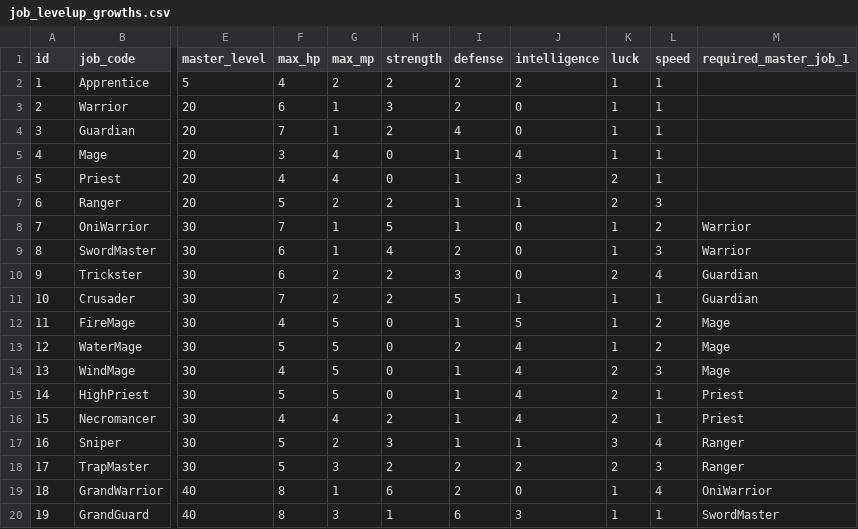
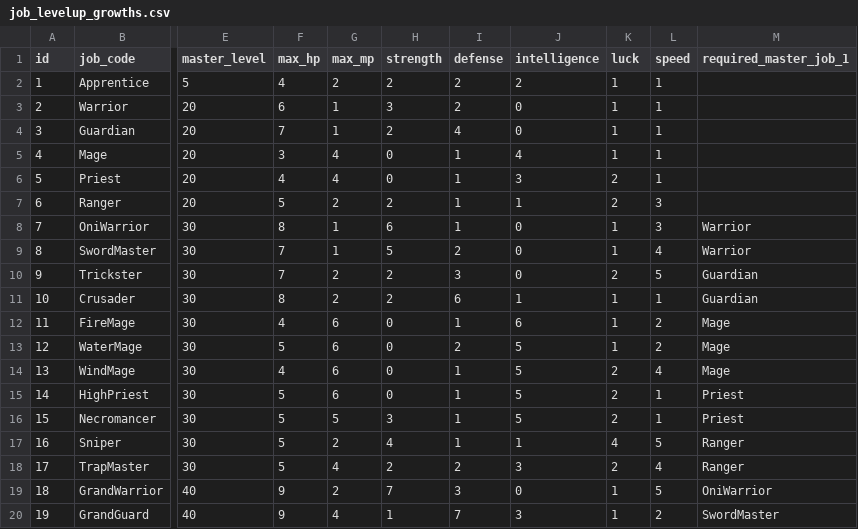
Before and after one commit to ayumu203/nisekue, a CSV file: server/resources/player/job_levelup_growths.csv, drawn as a sheet; only a part is shown, gaps mark what is left out; the diff covers the shown part only; the diff names each change by its address in the sheet, - before the commit and + after, or states it on an @@ line.

```diff
--- a/server/resources/player/job_levelup_growths.csv
+++ b/server/resources/player/job_levelup_growths.csv
-F8 (max_hp): 7
+F8 (max_hp): 8
-H8 (strength): 5
+H8 (strength): 6
-L8 (speed): 2
+L8 (speed): 3
-F9:F10 (max_hp): 6
+F9:F10 (max_hp): 7
-H9 (strength): 4
+H9 (strength): 5
-L9 (speed): 3
+L9 (speed): 4
-L10 (speed): 4
+L10 (speed): 5
-F11 (max_hp): 7
+F11 (max_hp): 8
-I11 (defense): 5
+I11 (defense): 6
-G12:G15 (max_mp): 5
+G12:G15 (max_mp): 6
-J12 (intelligence): 5
+J12 (intelligence): 6
-J13:J16 (intelligence): 4
+J13:J16 (intelligence): 5
-L14 (speed): 3
+L14 (speed): 4
-F16 (max_hp): 4
+F16 (max_hp): 5
-G16 (max_mp): 4
+G16 (max_mp): 5
-H16 (strength): 2
+H16 (strength): 3
-H17 (strength): 3
+H17 (strength): 4
-K17 (luck): 3
+K17 (luck): 4
-L17 (speed): 4
+L17 (speed): 5
-G18 (max_mp): 3
+G18 (max_mp): 4
-J18 (intelligence): 2
+J18 (intelligence): 3
-L18 (speed): 3
+L18 (speed): 4
-F19:F20 (max_hp): 8
+F19:F20 (max_hp): 9
-G19 (max_mp): 1
+G19 (max_mp): 2
-H19 (strength): 6
+H19 (strength): 7
-I19 (defense): 2
+I19 (defense): 3
-L19 (speed): 4
+L19 (speed): 5
-G20 (max_mp): 3
+G20 (max_mp): 4
-I20 (defense): 6
+I20 (defense): 7
-L20 (speed): 1
+L20 (speed): 2
```
Also changed, not shown: 26 edited cells elsewhere in this file, 1 other file.
